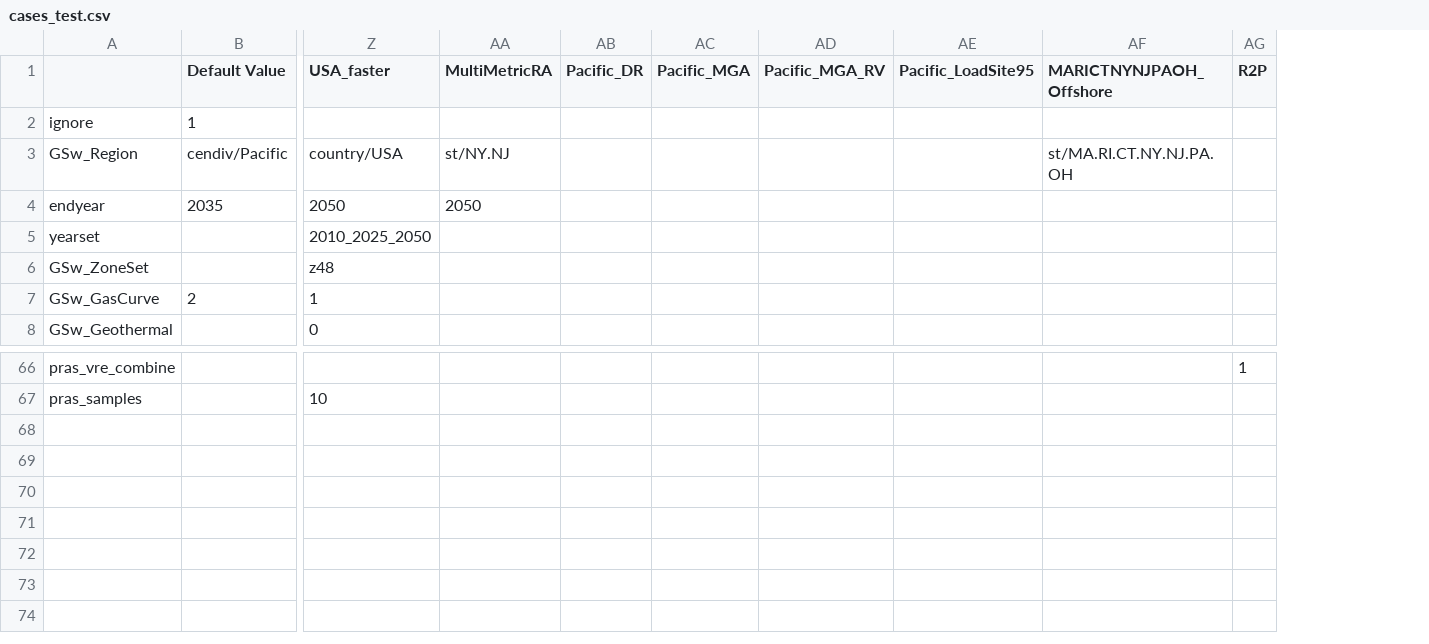
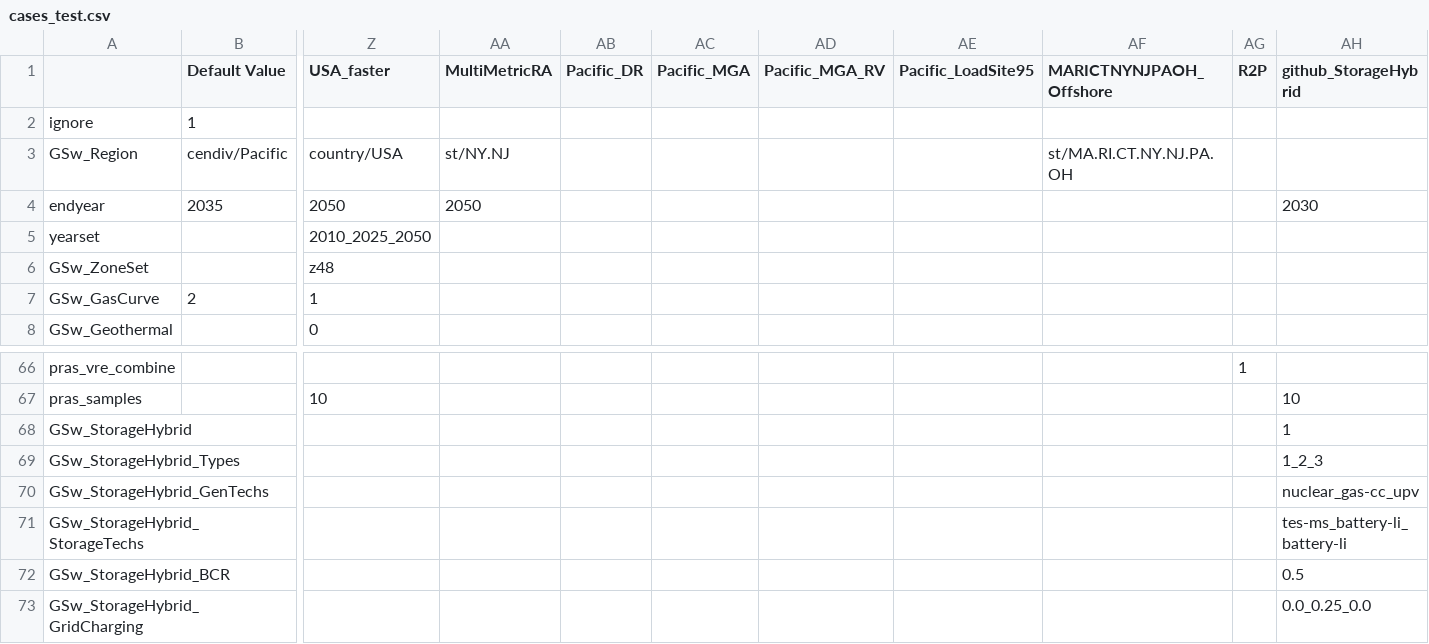
Before and after one commit to ethan-r-gallup/ReEDS-hybrid-plant, a CSV file: cases_test.csv, drawn as a sheet; only a part is shown, gaps mark what is left out; rows hold the shown columns only; the diff names each change by its address in the sheet, - before the commit and + after, or states it on an @@ line.

```diff
--- a/cases_test.csv
+++ b/cases_test.csv
+column AH (github_StorageHybrid), row 4: 2030; row 67: 10
+row 68: GSw_StorageHybrid |  |  |  |  |  |  |  |  |  | 1
+row 69: GSw_StorageHybrid_Types |  |  |  |  |  |  |  |  |  | 1_2_3
+row 70: GSw_StorageHybrid_GenTechs |  |  |  |  |  |  |  |  |  | nuclear_gas-cc_upv
+row 71: GSw_StorageHybrid_StorageTechs |  |  |  |  |  |  |  |  |  | tes-ms_battery-li_battery-li
+row 72: GSw_StorageHybrid_BCR |  |  |  |  |  |  |  |  |  | 0.5
+row 73: GSw_StorageHybrid_GridCharging |  |  |  |  |  |  |  |  |  | 0.0_0.25_0.0
```
Also changed, not shown: 3 other files.
